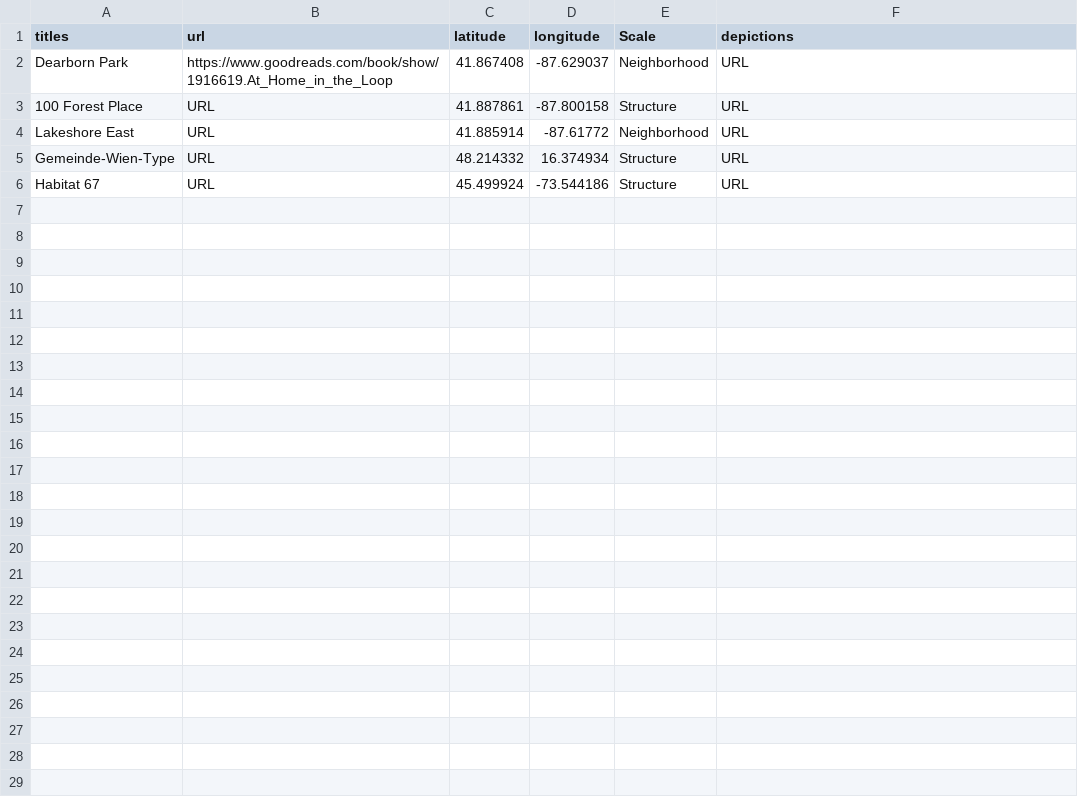
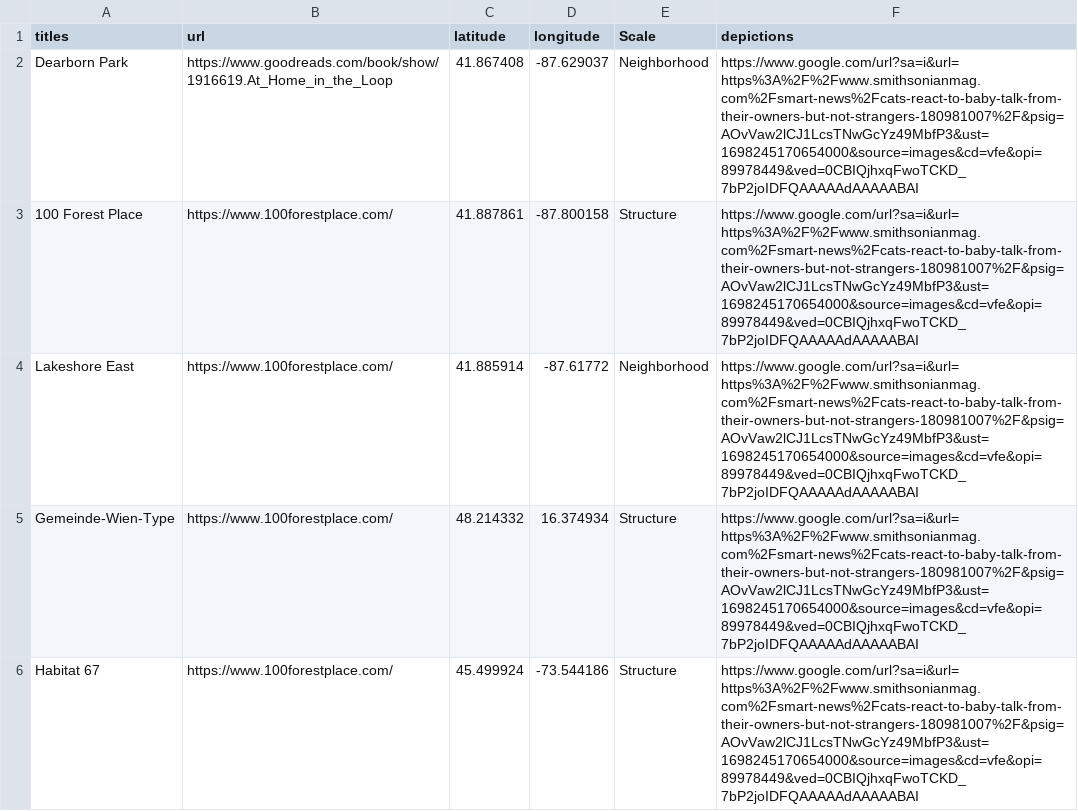
Before and after one commit to ajfisch04/CLCV22323, a CSV file: 8/Thesis.csv, drawn as a sheet.

Commit message:
Update Thesis.csv

```diff
--- a/8/Thesis.csv
+++ b/8/Thesis.csv
@@ -1,6 +1,6 @@
 titles,url,latitude,longitude,Scale,depictions
-Dearborn Park,"https://www.goodreads.com/book/show/1916619.At_Home_in_the_Loop",41.867408,-87.629037,Neighborhood,URL
-100 Forest Place,URL,41.887861,-87.800158,Structure,URL
-Lakeshore East,URL,41.885914,-87.61772,Neighborhood,URL
-Gemeinde-Wien-Type,URL,48.214332,16.374934,Structure,URL
-Habitat 67,URL,45.499924,-73.544186,Structure,URL
+Dearborn Park,"https://www.goodreads.com/book/show/1916619.At_Home_in_the_Loop",41.867408,-87.629037,Neighborhood,"https://www.google.com/url?sa=i&url=https%3A%2F%2Fwww.smithsonianmag.com%2Fsmart-news%2Fcats-react-to-baby-talk-from-their-owners-but-not-strangers-180981007%2F&psig=AOvVaw2lCJ1LcsTNwGcYz49MbfP3&ust=1698245170654000&source=images&cd=vfe&opi=89978449&ved=0CBIQjhxqFwoTCKD_7bP2joIDFQAAAAAdAAAAABAI"
+100 Forest Place,"https://www.100forestplace.com/",41.887861,-87.800158,Structure,"https://www.google.com/url?sa=i&url=https%3A%2F%2Fwww.smithsonianmag.com%2Fsmart-news%2Fcats-react-to-baby-talk-from-their-owners-but-not-strangers-180981007%2F&psig=AOvVaw2lCJ1LcsTNwGcYz49MbfP3&ust=1698245170654000&source=images&cd=vfe&opi=89978449&ved=0CBIQjhxqFwoTCKD_7bP2joIDFQAAAAAdAAAAABAI"
+Lakeshore East,"https://www.100forestplace.com/",41.885914,-87.61772,Neighborhood,"https://www.google.com/url?sa=i&url=https%3A%2F%2Fwww.smithsonianmag.com%2Fsmart-news%2Fcats-react-to-baby-talk-from-their-owners-but-not-strangers-180981007%2F&psig=AOvVaw2lCJ1LcsTNwGcYz49MbfP3&ust=1698245170654000&source=images&cd=vfe&opi=89978449&ved=0CBIQjhxqFwoTCKD_7bP2joIDFQAAAAAdAAAAABAI"
+Gemeinde-Wien-Type,"https://www.100forestplace.com/",48.214332,16.374934,Structure,"https://www.google.com/url?sa=i&url=https%3A%2F%2Fwww.smithsonianmag.com%2Fsmart-news%2Fcats-react-to-baby-talk-from-their-owners-but-not-strangers-180981007%2F&psig=AOvVaw2lCJ1LcsTNwGcYz49MbfP3&ust=1698245170654000&source=images&cd=vfe&opi=89978449&ved=0CBIQjhxqFwoTCKD_7bP2joIDFQAAAAAdAAAAABAI"
+Habitat 67,"https://www.100forestplace.com/",45.499924,-73.544186,Structure,"https://www.google.com/url?sa=i&url=https%3A%2F%2Fwww.smithsonianmag.com%2Fsmart-news%2Fcats-react-to-baby-talk-from-their-owners-but-not-strangers-180981007%2F&psig=AOvVaw2lCJ1LcsTNwGcYz49MbfP3&ust=1698245170654000&source=images&cd=vfe&opi=89978449&ved=0CBIQjhxqFwoTCKD_7bP2joIDFQAAAAAdAAAAABAI"
```
